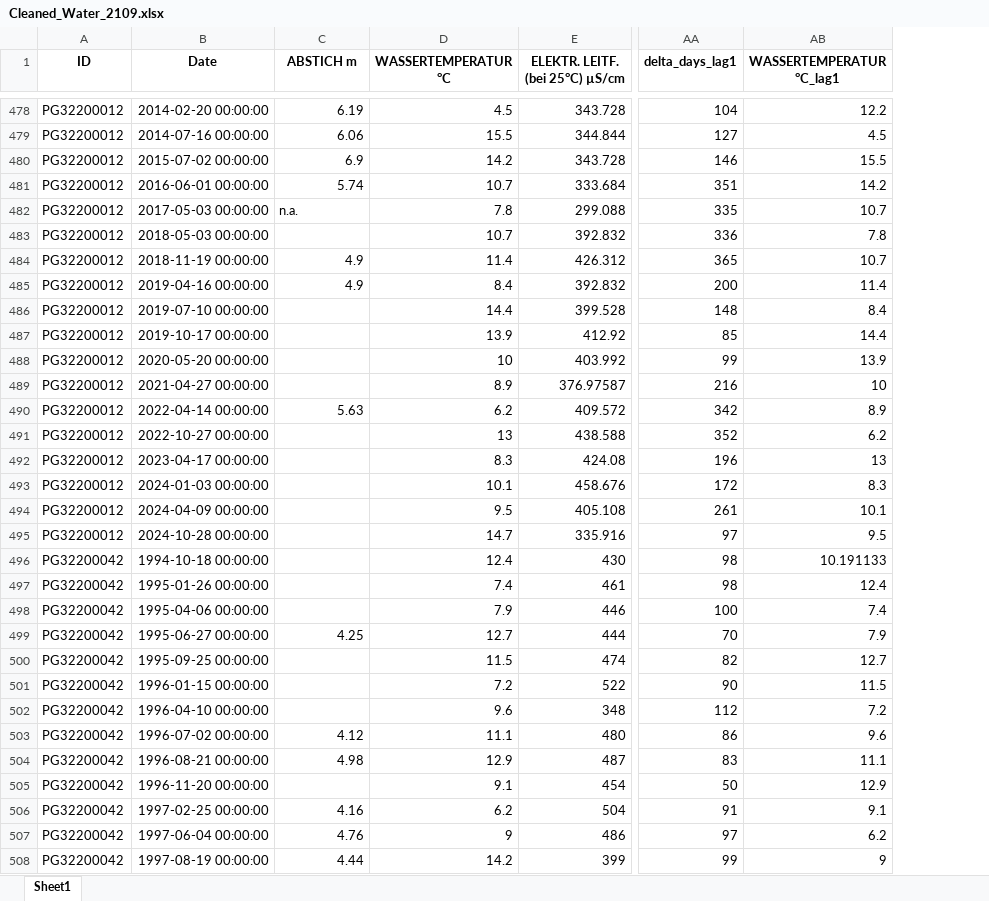
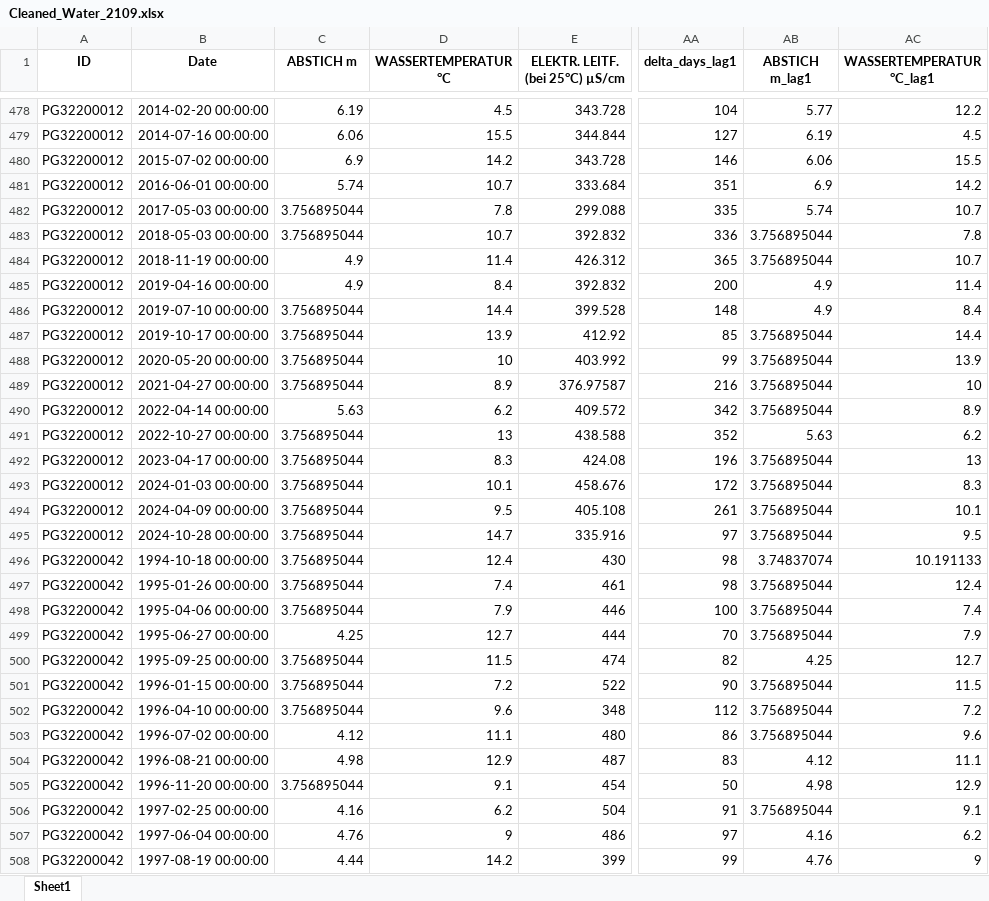
Before and after one commit to lisaweidl/ML_Water, an Excel workbook: Cleaned_Water_2109.xlsx, sheet Sheet1, drawn as a sheet; only a part is shown, gaps mark what is left out; values as stored, in another font and other column widths than the file's, no borders; the diff covers the shown part only; the diff names each change by its address in the sheet, - before the commit and + after, or states it on an @@ line.

```diff
--- a/Cleaned_Water_2109.xlsx (sheet Sheet1)
+++ b/Cleaned_Water_2109.xlsx (sheet Sheet1)
+column AB (ABSTICH m_lag1), rows 478-508: 5.77 | 6.19 | 6.06 | 6.9 | 5.74 | 3.756895044 | 3.756895044 | 4.9 | 4.9 | 3.756895044 | 3.756895044 | 3.756895044 | 3.756895044 | 5.63 | 3.756895044 | 3.756895044 | 3.756895044 | 3.756895044 | 3.74837074 | 3.756895044 | 3.756895044 | 3.756895044 | 4.25 | 3.756895044 | 3.756895044 | 3.756895044 | 4.12 | 4.98 | 3.756895044 | 4.16 | 4.76
-C482 (ABSTICH m): n.a.
+C482 (ABSTICH m): 3.756895044
-C483 (ABSTICH m): (empty)
+C483 (ABSTICH m): 3.756895044
-C486:C489 (ABSTICH m): (empty)
+C486:C489 (ABSTICH m): 3.756895044
-C491:C498 (ABSTICH m): (empty)
+C491:C498 (ABSTICH m): 3.756895044
-C500:C502 (ABSTICH m): (empty)
+C500:C502 (ABSTICH m): 3.756895044
-C505 (ABSTICH m): (empty)
+C505 (ABSTICH m): 3.756895044
```
Also changed, not shown: 119 edited cells elsewhere in this sheet, Water_2109.xlsx, df_test.xlsx, 3 other files.
